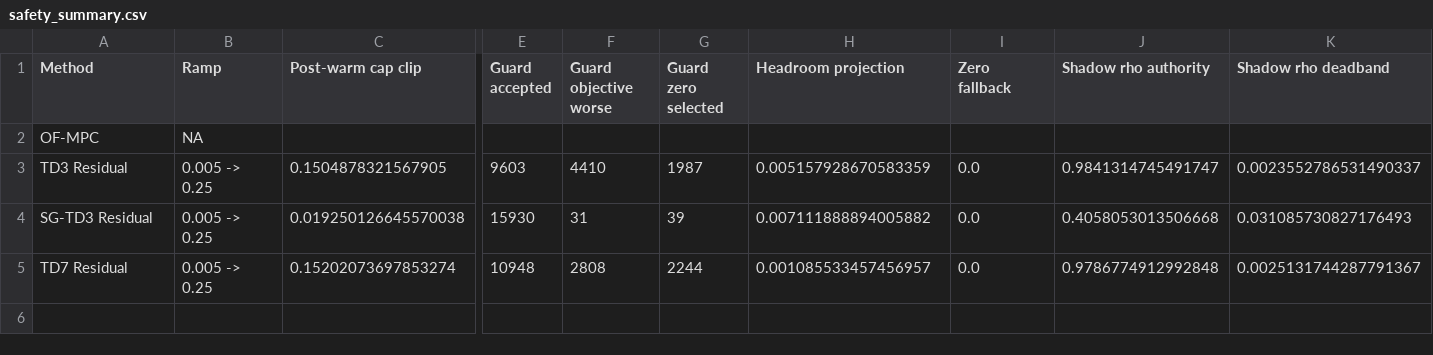
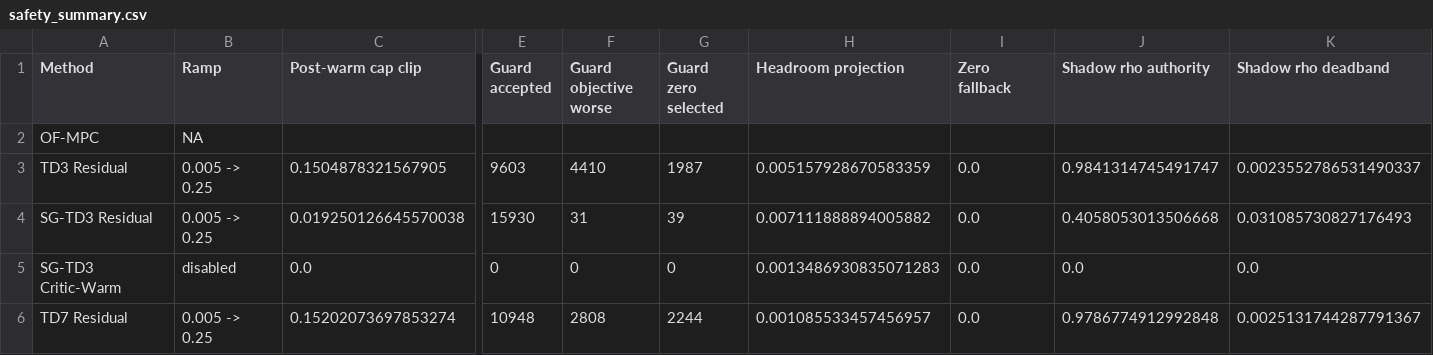
Before and after one commit to amirhm10/RLAssistedMPC, a CSV file: report/figures/polymer_residual_algorithm_comparison_20260601/safety_summary.csv, drawn as a sheet; only a part is shown, gaps mark what is left out; rows hold the shown columns only; the diff names each change by its address in the sheet, - before the commit and + after, or states it on an @@ line.

```diff
--- a/report/figures/polymer_residual_algorithm_comparison_20260601/safety_summary.csv
+++ b/report/figures/polymer_residual_algorithm_comparison_20260601/safety_summary.csv
+row 5: SG-TD3 Critic-Warm | disabled | 0.0 | 0 | 0 | 0 | 0.0013486930835071283 | 0.0 | 0.0 | 0.0
```
Also changed, not shown: report/figures/polymer_residual_algorithm_comparison_20260601/late_residual_summary.csv, report/figures/polymer_residual_algorithm_comparison_20260601/performance_summary.csv, 22 other files.
